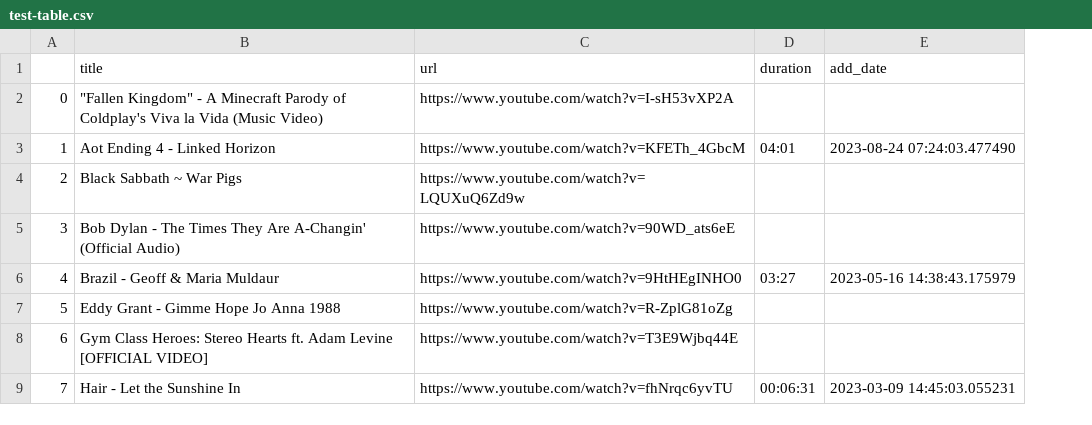
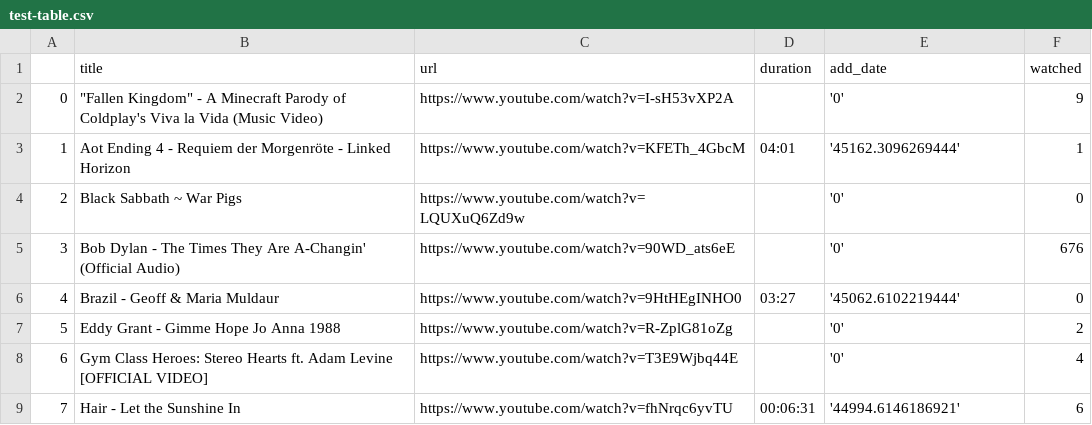
Before and after one commit to Misiraly/yt-venv, a CSV file: data/test-table.csv, drawn as a sheet; the diff names each change by its address in the sheet, - before the commit and + after, or states it on an @@ line.

```diff
--- a/data/test-table.csv
+++ b/data/test-table.csv
+column F (watched), rows 2-9: 9 | 1 | 0 | 676 | 0 | 2 | 4 | 6
-E2 (add_date): (empty)
+E2 (add_date): '0'
-B3 (title): Aot Ending 4 - Linked Horizon
+B3 (title): Aot Ending 4 - Requiem der Morgenröte - Linked Horizon
-E3 (add_date): 2023-08-24 07:24:03.477490
+E3 (add_date): '45162.3096269444'
-E4:E5 (add_date): (empty)
+E4:E5 (add_date): '0'
-E6 (add_date): 2023-05-16 14:38:43.175979
+E6 (add_date): '45062.6102219444'
-E7:E8 (add_date): (empty)
+E7:E8 (add_date): '0'
-E9 (add_date): 2023-03-09 14:45:03.055231
+E9 (add_date): '44994.6146186921'
```
Also changed, not shown: 6 other files.
